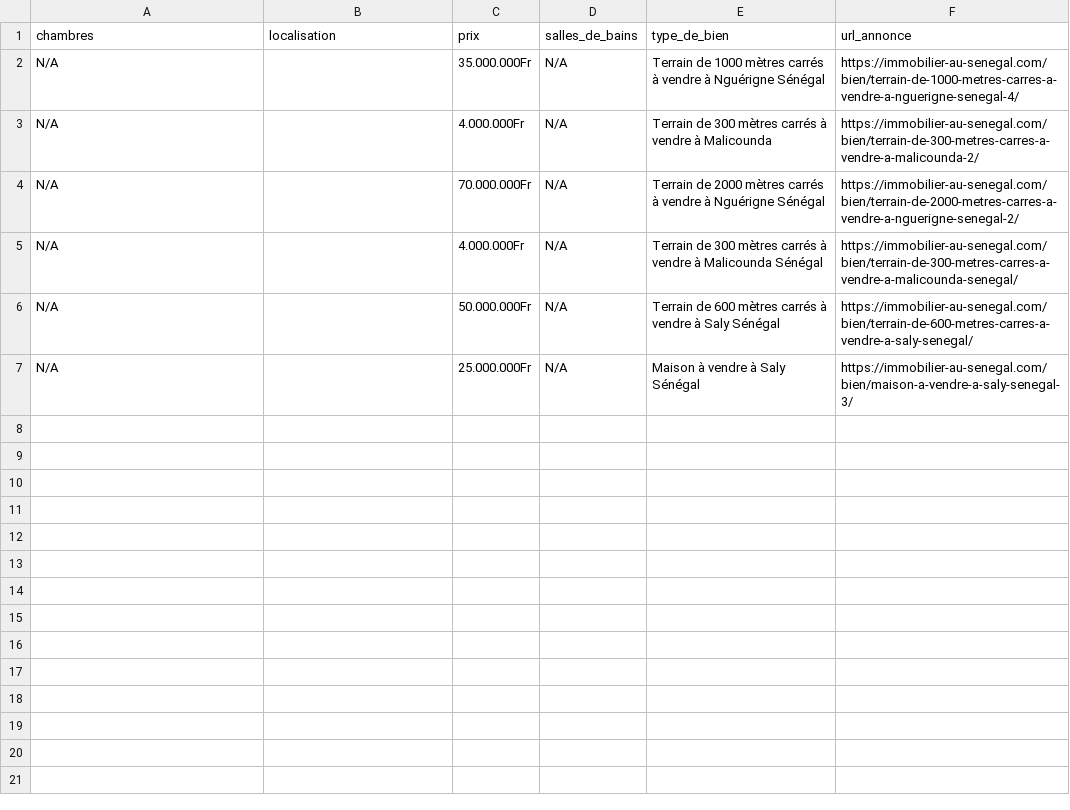
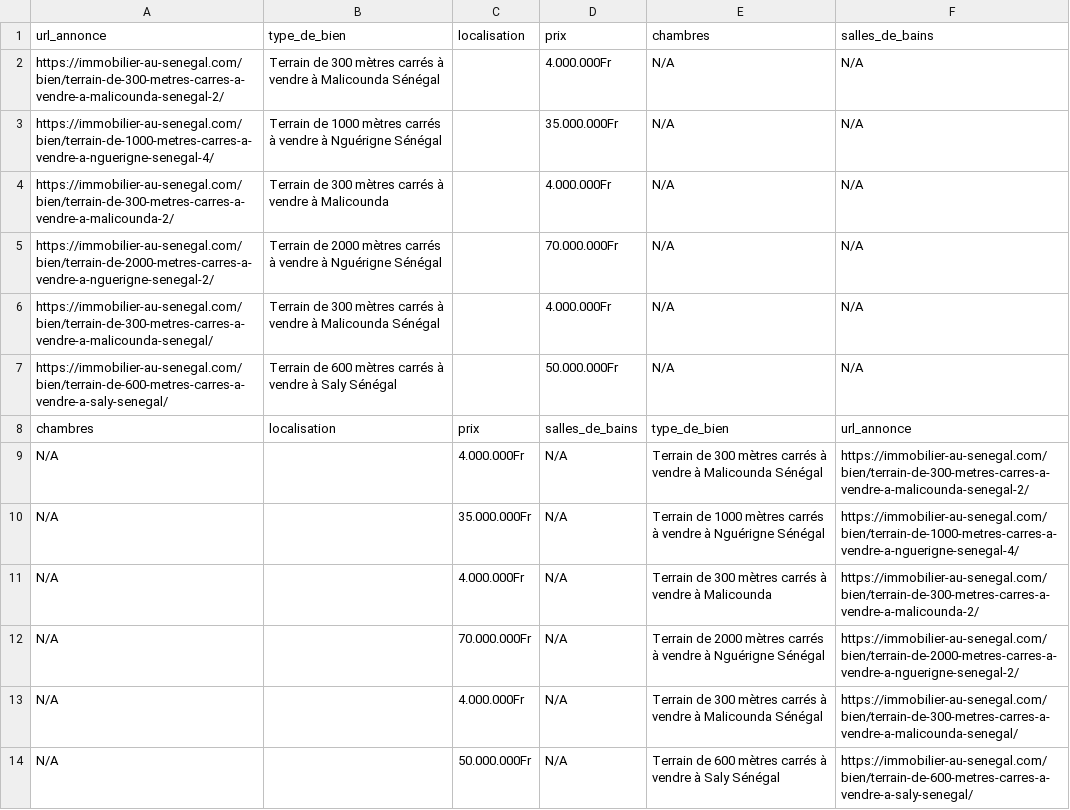
Before and after one commit to ndioufandiaye/immobilierProjetCloud, a CSV file: annonces_senegal.csv, drawn as a sheet; removed rows and columns are numbered as before the commit, all else as after; the diff names each change by its address in the sheet, - before the commit and + after, or states it on an @@ line.

```diff
--- a/annonces_senegal.csv
+++ b/annonces_senegal.csv
+row 1: url_annonce | type_de_bien | localisation | prix | chambres | salles_de_bains
+row 2: https://immobilier-au-senegal.com/bien/terrain-de-300-metres-carres-a-vendre-a-malicounda-senegal-2/ | Terrain de 300 mètres carrés à vendre à Malicounda Sénégal |  | 4.000.000Fr | N/A | N/A
+row 3: https://immobilier-au-senegal.com/bien/terrain-de-1000-metres-carres-a-vendre-a-nguerigne-senegal-4/ | Terrain de 1000 mètres carrés à vendre à Nguérigne Sénégal |  | 35.000.000Fr | N/A | N/A
+row 4: https://immobilier-au-senegal.com/bien/terrain-de-300-metres-carres-a-vendre-a-malicounda-2/ | Terrain de 300 mètres carrés à vendre à Malicounda |  | 4.000.000Fr | N/A | N/A
+row 5: https://immobilier-au-senegal.com/bien/terrain-de-2000-metres-carres-a-vendre-a-nguerigne-senegal-2/ | Terrain de 2000 mètres carrés à vendre à Nguérigne Sénégal |  | 70.000.000Fr | N/A | N/A
+row 6: https://immobilier-au-senegal.com/bien/terrain-de-300-metres-carres-a-vendre-a-malicounda-senegal/ | Terrain de 300 mètres carrés à vendre à Malicounda Sénégal |  | 4.000.000Fr | N/A | N/A
+row 7: https://immobilier-au-senegal.com/bien/terrain-de-600-metres-carres-a-vendre-a-saly-senegal/ | Terrain de 600 mètres carrés à vendre à Saly Sénégal |  | 50.000.000Fr | N/A | N/A
+row 9: N/A |  | 4.000.000Fr | N/A | Terrain de 300 mètres carrés à vendre à Malicounda Sénégal | https://immobilier-au-senegal.com/bien/terrain-de-300-metres-carres-a-vendre-a-malicounda-senegal-2/
-row 7: N/A |  | 25.000.000Fr | N/A | Maison à vendre à Saly Sénégal | https://immobilier-au-senegal.com/bien/maison-a-vendre-a-saly-senegal-3/
```
Also changed, not shown: 1 other file.
